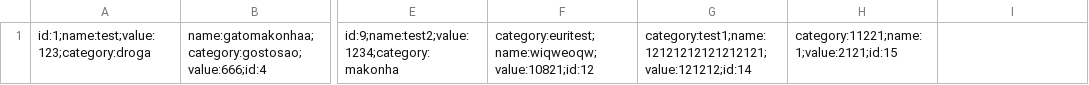
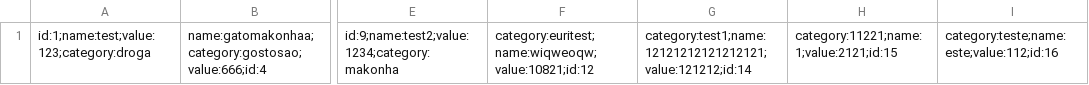
Before and after one commit to moraisgabri/projeto-fp-transacoes, a CSV file: transactions.csv, drawn as a sheet; only a part is shown, gaps mark what is left out; the diff names each change by its address in the sheet, - before the commit and + after, or states it on an @@ line.

```diff
--- a/transactions.csv
+++ b/transactions.csv
-I1: (empty)
+I1: category:teste;name:este;value:112;id:16
```
Also changed, not shown: 2 other files.
